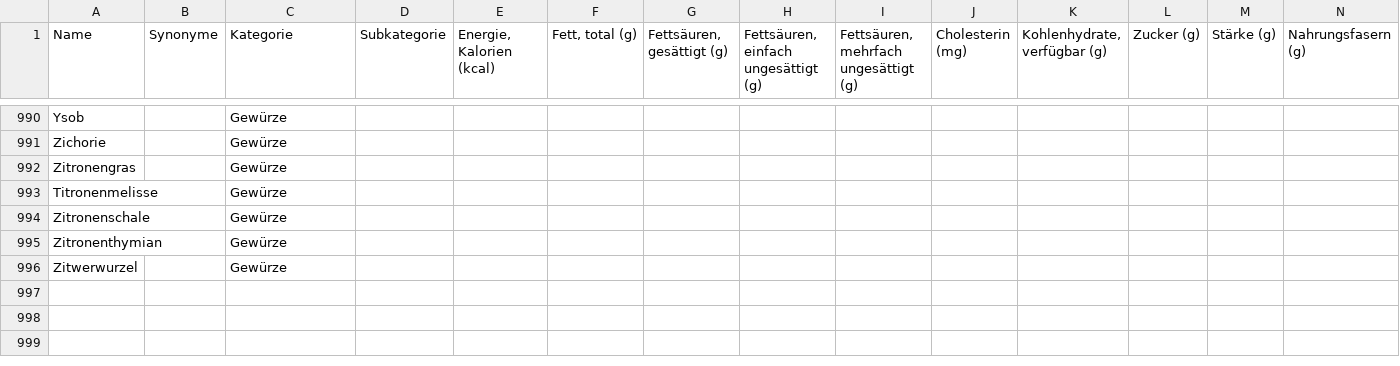
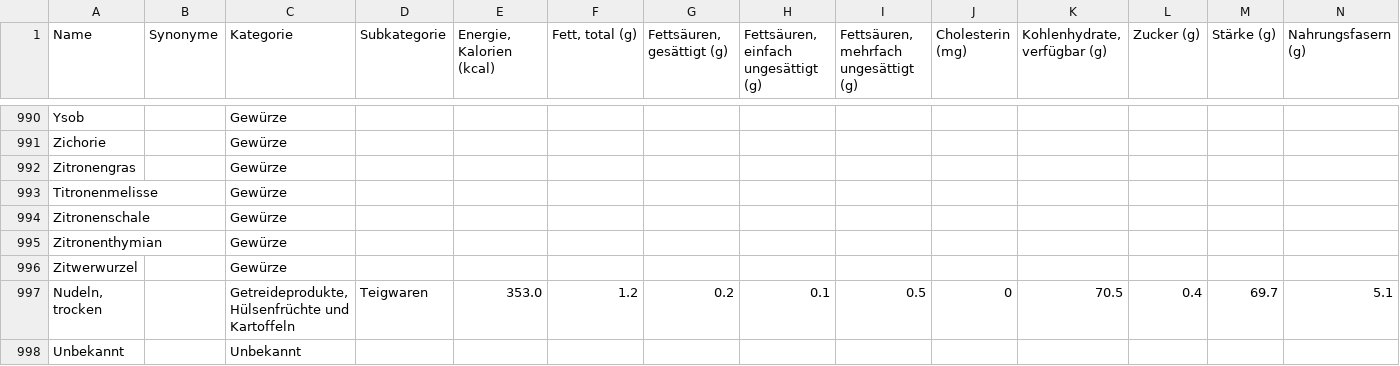
Before and after one commit to fichtnerma/Tastyplan, a CSV file: api/prisma/seeds/ingredients.csv, drawn as a sheet; only a part is shown, gaps mark what is left out; rows hold the shown columns only; the diff names each change by its address in the sheet, - before the commit and + after, or states it on an @@ line.

Commit message:
seed file finished

```diff
--- a/api/prisma/seeds/ingredients.csv
+++ b/api/prisma/seeds/ingredients.csv
+row 997: Nudeln, trocken |  | Getreideprodukte, Hülsenfrüchte und Kartoffeln | Teigwaren | 353.0 | 1.2 | 0.2 | 0.1 | 0.5 | 0 | 70.5 | 0.4 | 69.7 | 5.1
+row 998: Unbekannt |  | Unbekannt
```
Also changed, not shown: 15 other files.
